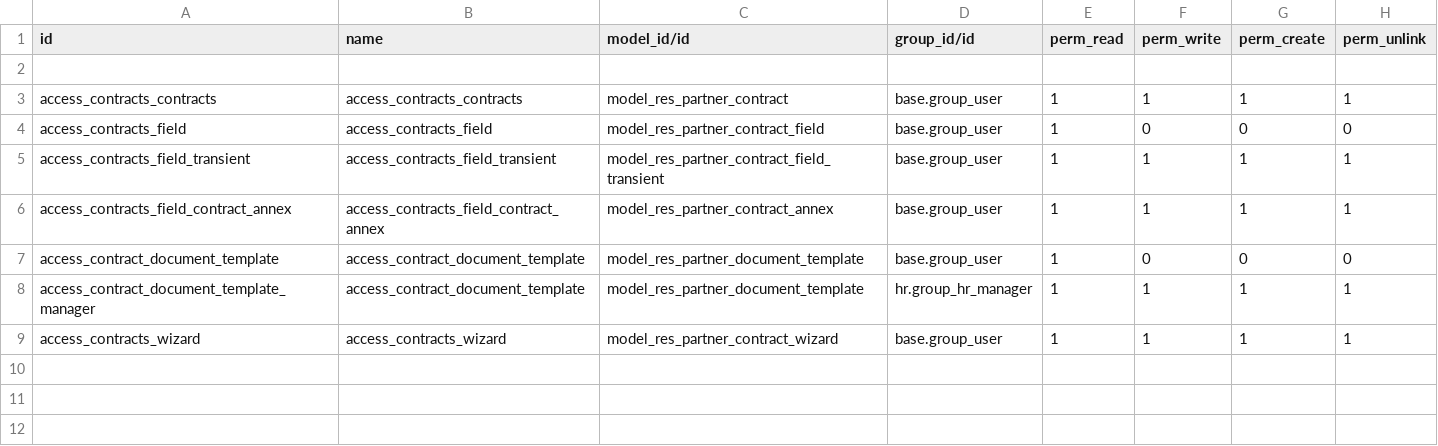
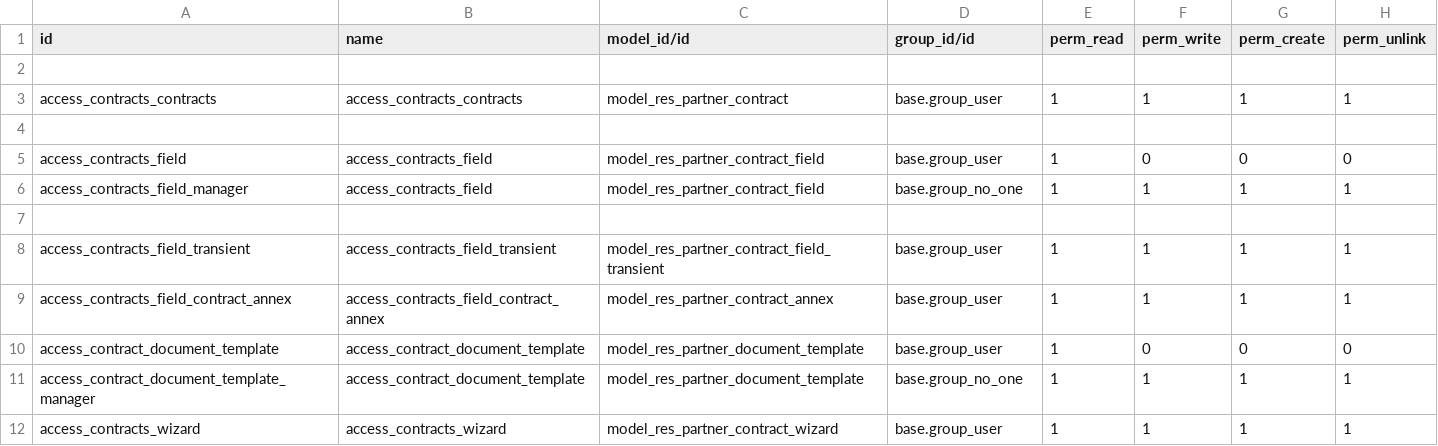
Before and after one commit to RYDLAB/docx_report, a CSV file: security/ir.model.access.csv, drawn as a sheet.

```diff
--- a/security/ir.model.access.csv
+++ b/security/ir.model.access.csv
@@ -3,3 +3,6 @@ id,name,model_id/id,group_id/id,perm_read,perm_write,perm_create,perm_unlink
 access_contracts_contracts,access_contracts_contracts,model_res_partner_contract,base.group_user,1,1,1,1
+
 access_contracts_field,access_contracts_field,model_res_partner_contract_field,base.group_user,1,0,0,0
+access_contracts_field_manager,access_contracts_field,model_res_partner_contract_field,base.group_no_one,1,1,1,1
+
 access_contracts_field_transient,access_contracts_field_transient,model_res_partner_contract_field_transient,base.group_user,1,1,1,1
@@ -7,3 +10,3 @@ access_contracts_field_contract_annex,access_contracts_field_contract_annex,mode
 access_contract_document_template,access_contract_document_template,model_res_partner_document_template,base.group_user,1,0,0,0
-access_contract_document_template_manager,access_contract_document_template,model_res_partner_document_template,hr.group_hr_manager,1,1,1,1
+access_contract_document_template_manager,access_contract_document_template,model_res_partner_document_template,base.group_no_one,1,1,1,1
 access_contracts_wizard,access_contracts_wizard,model_res_partner_contract_wizard,base.group_user,1,1,1,1
```
Also changed, not shown: 9 other files.
